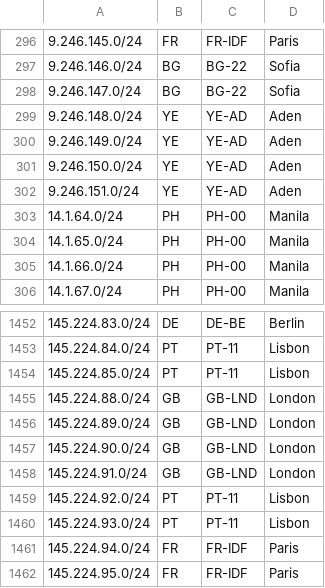
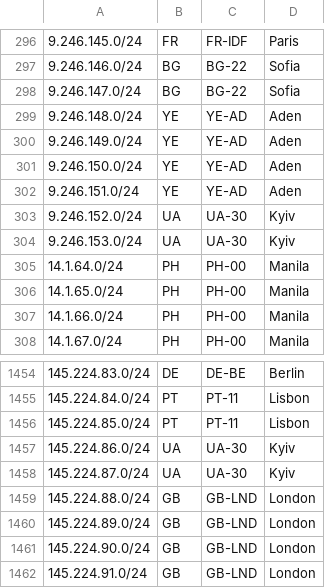
Before and after one commit to fartbagxp/aas-cidr-ranges, a CSV file: data/raw/starlink.csv, drawn as a sheet; only a part is shown, gaps mark what is left out; the shorter side is filled out with more unchanged rows; the diff names each change by its address in the sheet, - before the commit and + after, or states it on an @@ line.

```diff
--- a/data/raw/starlink.csv
+++ b/data/raw/starlink.csv
+row 303: 9.246.152.0/24 | UA | UA-30 | Kyiv
+row 304: 9.246.153.0/24 | UA | UA-30 | Kyiv
+row 1457: 145.224.86.0/24 | UA | UA-30 | Kyiv
+row 1458: 145.224.87.0/24 | UA | UA-30 | Kyiv
```
Also changed, not shown: 23 other files.
